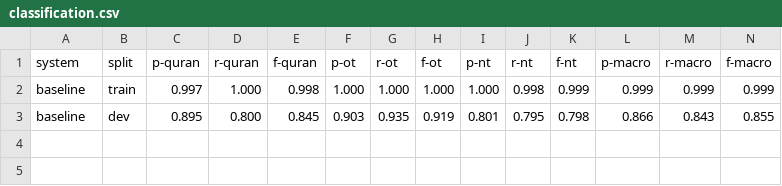
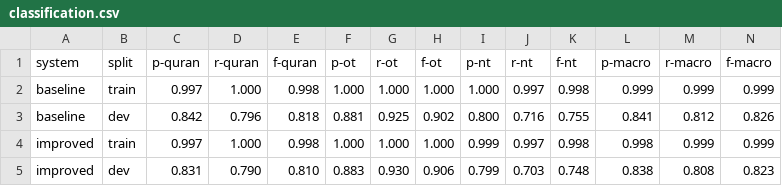
Before and after one commit to kenza-amira/Ranked_IR_Search_Engine, a CSV file: classification.csv, drawn as a sheet.

```diff
--- a/classification.csv
+++ b/classification.csv
@@ -1,3 +1,5 @@
 system,split,p-quran,r-quran,f-quran,p-ot,r-ot,f-ot,p-nt,r-nt,f-nt,p-macro,r-macro,f-macro
-baseline,train,0.997,1.000,0.998,1.000,1.000,1.000,1.000,0.998,0.999,0.999,0.999,0.999
-baseline,dev,0.895,0.800,0.845,0.903,0.935,0.919,0.801,0.795,0.798,0.866,0.843,0.855
+baseline,train,0.997,1.000,0.998,1.000,1.000,1.000,1.000,0.997,0.998,0.999,0.999,0.999
+baseline,dev,0.842,0.796,0.818,0.881,0.925,0.902,0.800,0.716,0.755,0.841,0.812,0.826
+improved,train,0.997,1.000,0.998,1.000,1.000,1.000,0.999,0.997,0.998,0.998,0.999,0.999
+improved,dev,0.831,0.790,0.810,0.883,0.930,0.906,0.799,0.703,0.748,0.838,0.808,0.823
```
Also changed, not shown: 2 other files.
